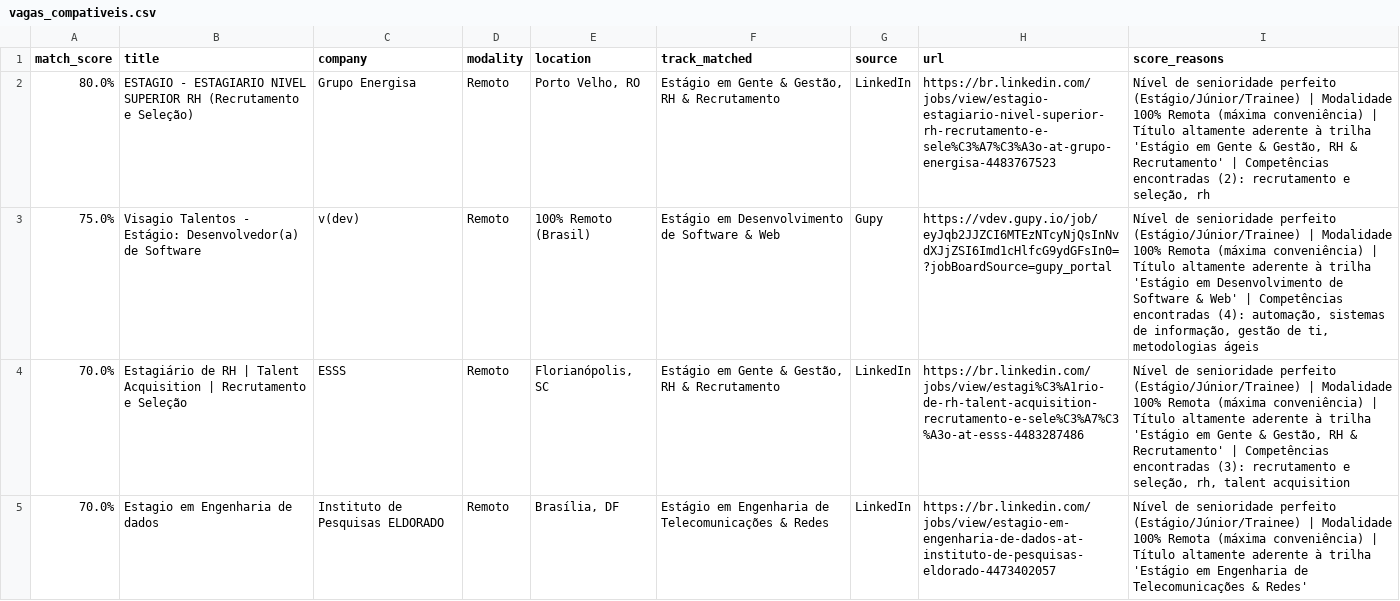
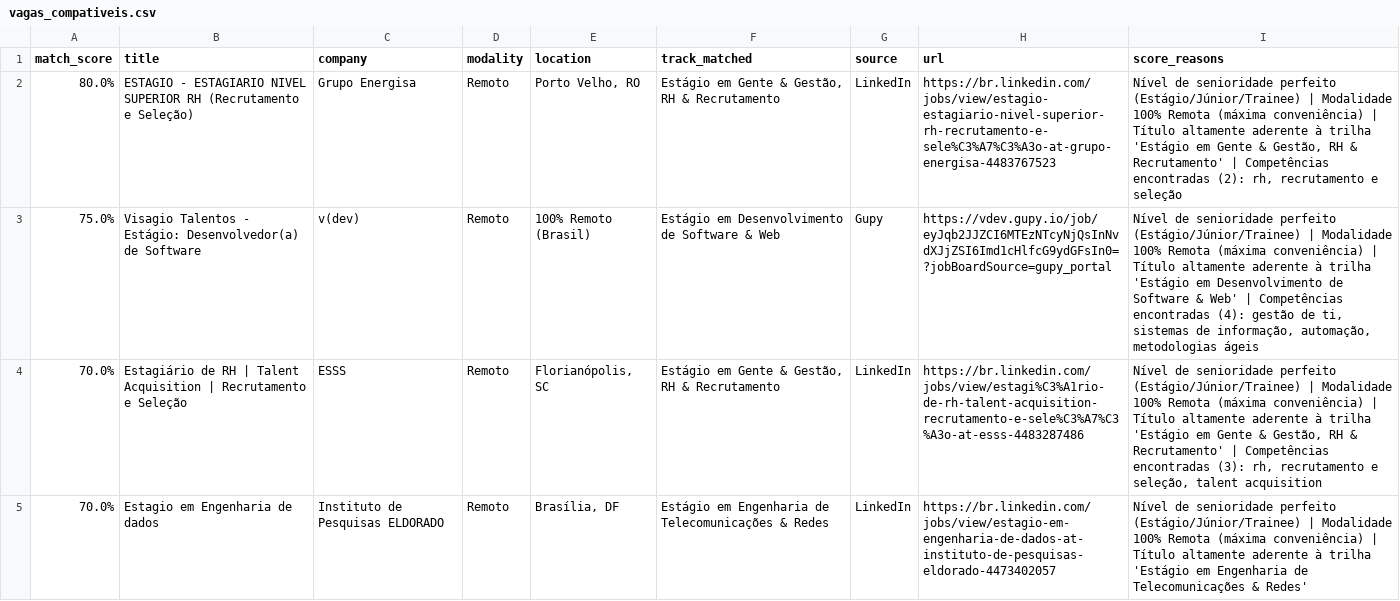
Before and after one commit to Loogan23/LoganJobRadar, a CSV file: output/vagas_compativeis.csv, drawn as a sheet; only a part is shown; the diff covers the shown part only.

```diff
--- a/output/vagas_compativeis.csv
+++ b/output/vagas_compativeis.csv
@@ -1,5 +1,5 @@
 match_score,title,company,modality,location,track_matched,source,url,score_reasons
-80.0%,ESTAGIO - ESTAGIARIO NIVEL SUPERIOR RH (Recrutamento e Seleção),Grupo Energisa,Remoto,"Porto Velho, RO","Estágio em Gente & Gestão, RH & Recrutamento",LinkedIn,https://br.linkedin.com/jobs/view/estagio-estagiario-nivel-superior-rh-recrutamento-e-sele%C3%A7%C3%A3o-at-grupo-energisa-4483767523,"Nível de senioridade perfeito (Estágio/Júnior/Trainee) | Modalidade 100% Remota (máxima conveniência) | Título altamente aderente à trilha 'Estágio em Gente & Gestão, RH & Recrutamento' | Competências encontradas (2): recrutamento e seleção, rh"
-75.0%,Visagio Talentos - Estágio: Desenvolvedor(a) de Software,v(dev),Remoto,100% Remoto (Brasil),Estágio em Desenvolvimento de Software & Web,Gupy,https://vdev.gupy.io/job/eyJqb2JJZCI6MTEzNTcyNjQsInNvdXJjZSI6Imd1cHlfcG9ydGFsIn0=?jobBoardSource=gupy_portal,"Nível de senioridade perfeito (Estágio/Júnior/Trainee) | Modalidade 100% Remota (máxima conveniência) | Título altamente aderente à trilha 'Estágio em Desenvolvimento de Software & Web' | Competências encontradas (4): automação, sistemas de informação, gestão de ti, metodologias ágeis"
-70.0%,Estagiário de RH | Talent Acquisition | Recrutamento e Seleção,ESSS,Remoto,"Florianópolis, SC","Estágio em Gente & Gestão, RH & Recrutamento",LinkedIn,https://br.linkedin.com/jobs/view/estagi%C3%A1rio-de-rh-talent-acquisition-recrutamento-e-sele%C3%A7%C3%A3o-at-esss-4483287486,"Nível de senioridade perfeito (Estágio/Júnior/Trainee) | Modalidade 100% Remota (máxima conveniência) | Título altamente aderente à trilha 'Estágio em Gente & Gestão, RH & Recrutamento' | Competências encontradas (3): recrutamento e seleção, rh, talent acquisition"
+80.0%,ESTAGIO - ESTAGIARIO NIVEL SUPERIOR RH (Recrutamento e Seleção),Grupo Energisa,Remoto,"Porto Velho, RO","Estágio em Gente & Gestão, RH & Recrutamento",LinkedIn,https://br.linkedin.com/jobs/view/estagio-estagiario-nivel-superior-rh-recrutamento-e-sele%C3%A7%C3%A3o-at-grupo-energisa-4483767523,"Nível de senioridade perfeito (Estágio/Júnior/Trainee) | Modalidade 100% Remota (máxima conveniência) | Título altamente aderente à trilha 'Estágio em Gente & Gestão, RH & Recrutamento' | Competências encontradas (2): rh, recrutamento e seleção"
+75.0%,Visagio Talentos - Estágio: Desenvolvedor(a) de Software,v(dev),Remoto,100% Remoto (Brasil),Estágio em Desenvolvimento de Software & Web,Gupy,https://vdev.gupy.io/job/eyJqb2JJZCI6MTEzNTcyNjQsInNvdXJjZSI6Imd1cHlfcG9ydGFsIn0=?jobBoardSource=gupy_portal,"Nível de senioridade perfeito (Estágio/Júnior/Trainee) | Modalidade 100% Remota (máxima conveniência) | Título altamente aderente à trilha 'Estágio em Desenvolvimento de Software & Web' | Competências encontradas (4): gestão de ti, sistemas de informação, automação, metodologias ágeis"
+70.0%,Estagiário de RH | Talent Acquisition | Recrutamento e Seleção,ESSS,Remoto,"Florianópolis, SC","Estágio em Gente & Gestão, RH & Recrutamento",LinkedIn,https://br.linkedin.com/jobs/view/estagi%C3%A1rio-de-rh-talent-acquisition-recrutamento-e-sele%C3%A7%C3%A3o-at-esss-4483287486,"Nível de senioridade perfeito (Estágio/Júnior/Trainee) | Modalidade 100% Remota (máxima conveniência) | Título altamente aderente à trilha 'Estágio em Gente & Gestão, RH & Recrutamento' | Competências encontradas (3): rh, recrutamento e seleção, talent acquisition"
 70.0%,Estagio em Engenharia de dados,Instituto de Pesquisas ELDORADO,Remoto,"Brasília, DF",Estágio em Engenharia de Telecomunicações & Redes,LinkedIn,https://br.linkedin.com/jobs/view/estagio-em-engenharia-de-dados-at-instituto-de-pesquisas-eldorado-4473402057,Nível de senioridade perfeito (Estágio/Júnior/Trainee) | Modalidade 100% Remota (máxima conveniência) | Título altamente aderente à trilha 'Estágio em Engenharia de Telecomunicações & Redes'
```
Also changed, not shown: 3 added rows, 10 removed rows, 1 moved row and 6 edited cells elsewhere in this file, 1 other file.
